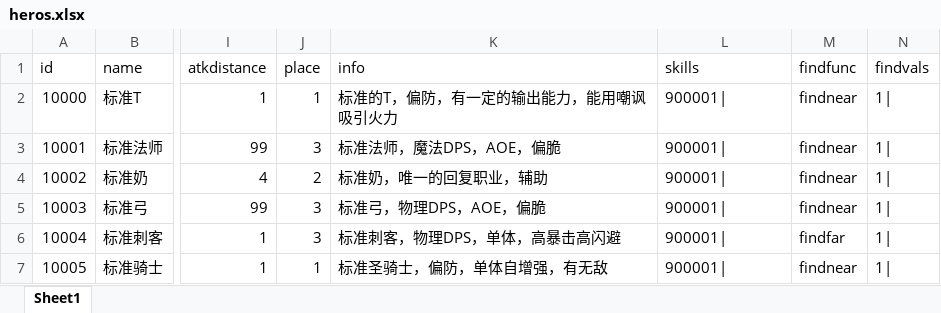
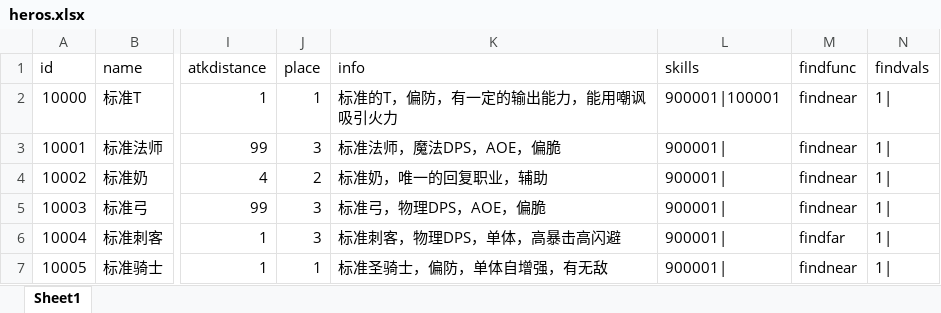
Before and after one commit to zhs007/simatk, an Excel workbook: gamedata/battle5/heros.xlsx, sheet Sheet1, drawn as a sheet; only a part is shown, gaps mark what is left out; values as stored, in another font and other column widths than the file's, no borders; the diff names each change by its address in the sheet, - before the commit and + after, or states it on an @@ line.

```diff
--- a/gamedata/battle5/heros.xlsx (sheet Sheet1)
+++ b/gamedata/battle5/heros.xlsx (sheet Sheet1)
-L2 (skills): 900001|
+L2 (skills): 900001|100001
```
Also changed, not shown: gamedata/battle5/buffs.xlsx, gamedata/battle5/skills.xlsx, 4 other files.
